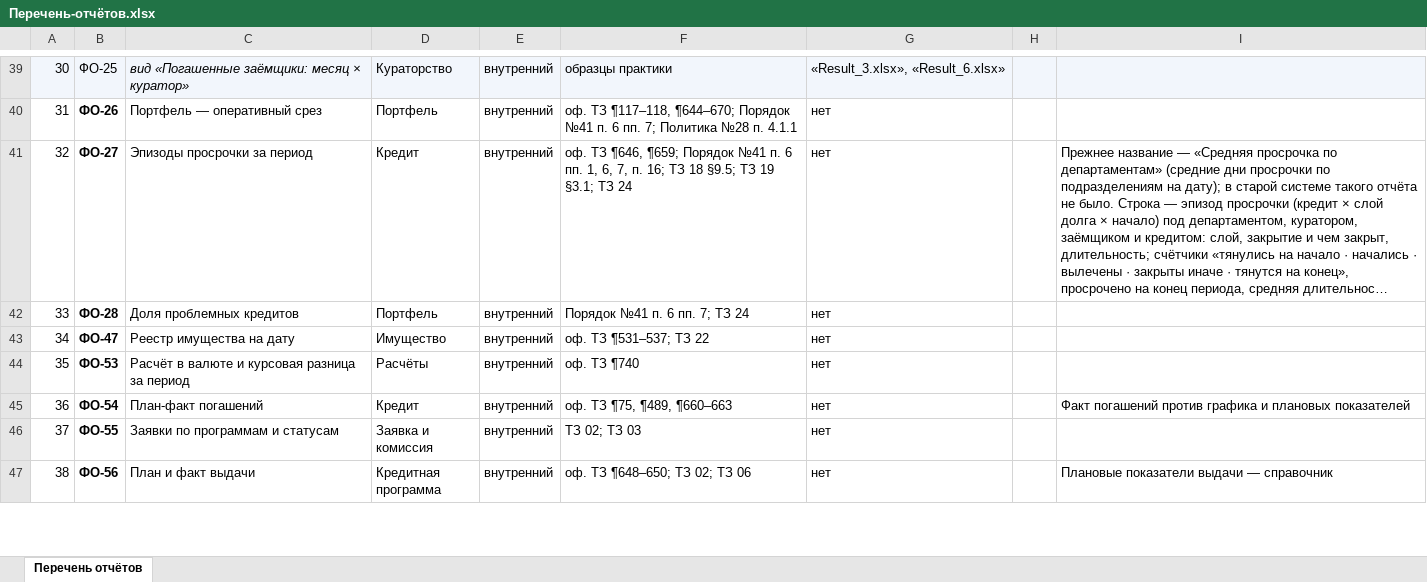
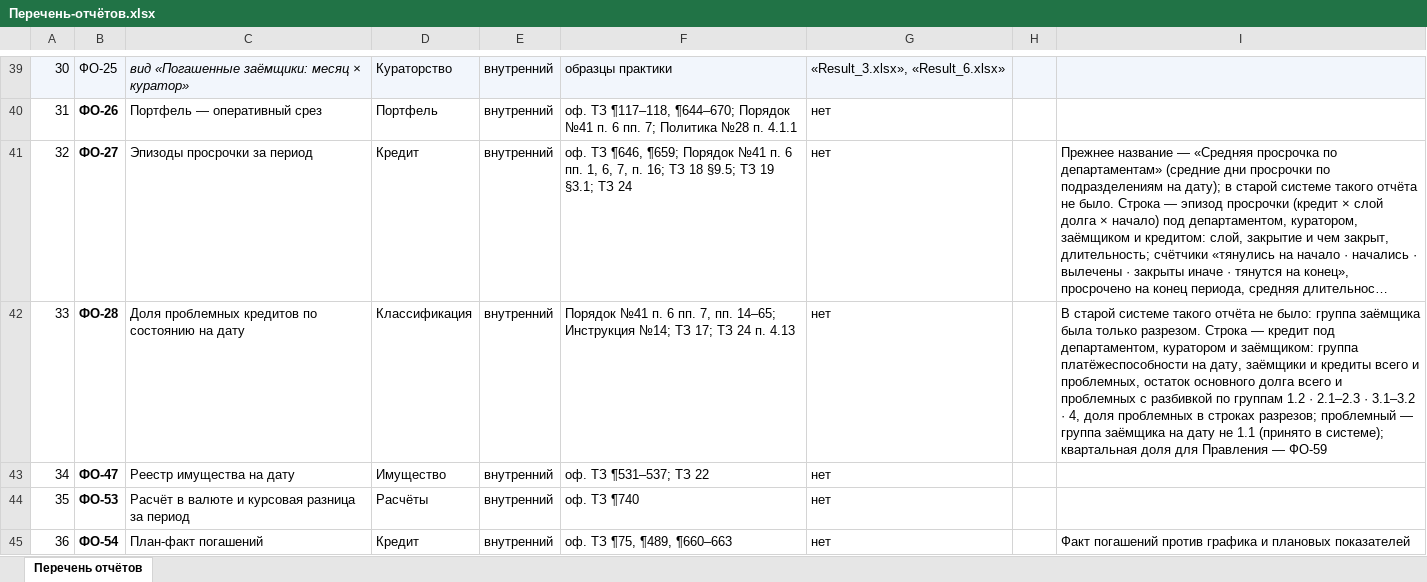
Before and after one commit to omurgazievnursultan8-hue/asubk-test, an Excel workbook: docs/perechen-otchetov/Перечень-отчётов.xlsx, sheet Перечень отчётов, drawn as a sheet; only a part is shown, gaps mark what is left out; the shorter side is filled out with more unchanged rows; long unchanged cells end in …; values as stored, in another font and other column widths than the file's, no borders; the diff names each change by its address in the sheet, - before the commit and + after, or states it on an @@ line.

```diff
--- a/docs/perechen-otchetov/Перечень-отчётов.xlsx (sheet Перечень отчётов)
+++ b/docs/perechen-otchetov/Перечень-отчётов.xlsx (sheet Перечень отчётов)
-C42: Доля проблемных кредитов
+C42: Доля проблемных кредитов по состоянию на дату
-D42: Портфель
+D42: Классификация
-F42: …6 пп. 7; ТЗ 24
+F42: …6 пп. 7, пп. 14–65; Инструкция №14; ТЗ 17; ТЗ 24 п. 4.13
-I42: (empty)
+I42: В старой системе такого отчёта не было: группа заёмщика была только разрезом. Строка — кредит под департаментом, куратором и заёмщиком: группа платёжеспособности на дату, заёмщики и кредиты всего и проблемных, остаток основного долга всего и проблемных с разбивкой по группам 1.2 · 2.1–2.3 · 3.1–3.2 · 4, доля проблемных в строках разрезов; проблемный — группа заёмщика на дату не 1.1 (принято в системе); квартальная доля для Правления — ФО-59
```
Also changed, not shown: docs/perechen-otchetov/obrazcy/ФО-28.xlsx, docs/perechen-otchetov/Перечень.xlsx, 2 other files.
